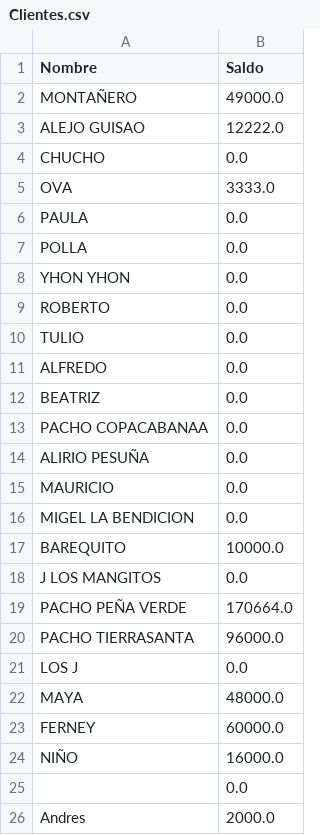
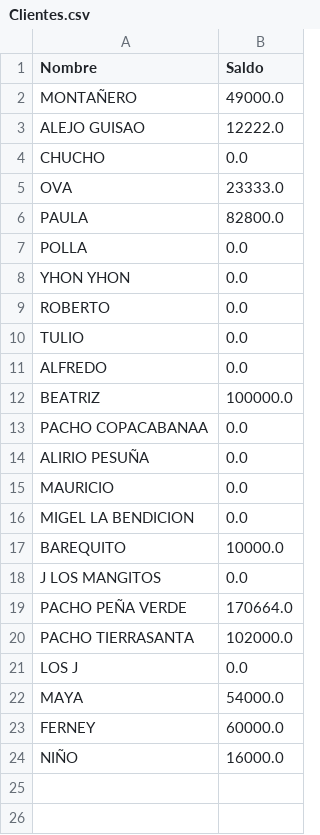
Before and after one commit to DanielEstrada971102/FacturationSystem, a CSV file: Base_de_datos/Clientes/Clientes.csv, drawn as a sheet.

Commit message:
Se añadio la opción de ver estado de cuenta de los clientes

```diff
--- a/Base_de_datos/Clientes/Clientes.csv
+++ b/Base_de_datos/Clientes/Clientes.csv
@@ -4,4 +4,4 @@ ALEJO GUISAO,12222.0
 CHUCHO,0.0
-OVA,3333.0
-PAULA,0.0
+OVA,23333.0
+PAULA,82800.0
 POLLA,0.0
@@ -11,3 +11,3 @@ TULIO,0.0
 ALFREDO,0.0
-BEATRIZ,0.0
+BEATRIZ,100000.0
 PACHO COPACABANAA,0.0
@@ -19,8 +19,6 @@ J LOS MANGITOS,0.0
 PACHO PEÑA VERDE,170664.0
-PACHO TIERRASANTA,96000.0
+PACHO TIERRASANTA,102000.0
 LOS J,0.0
-MAYA,48000.0
+MAYA,54000.0
 FERNEY,60000.0
 NIÑO,16000.0
-,0.0
-Andres,2000.0
```
Also changed, not shown: 43 other files.
